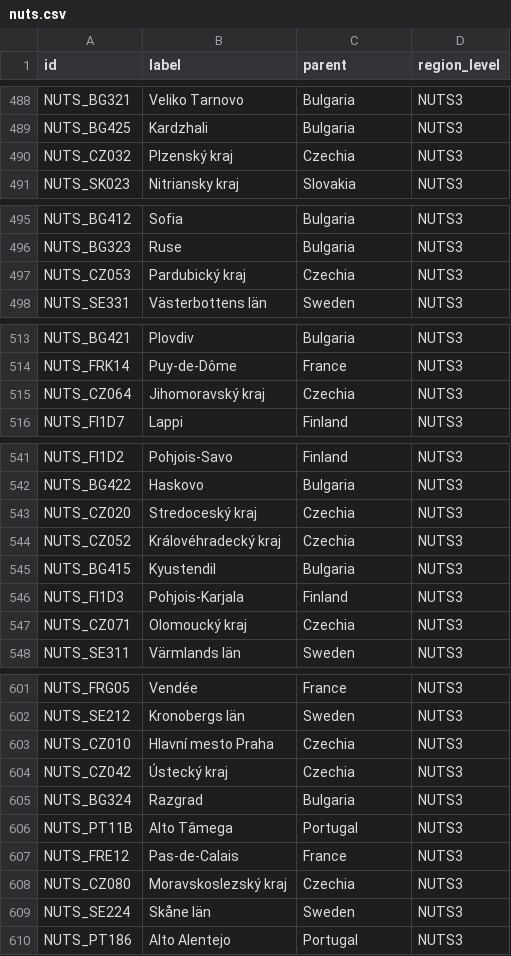
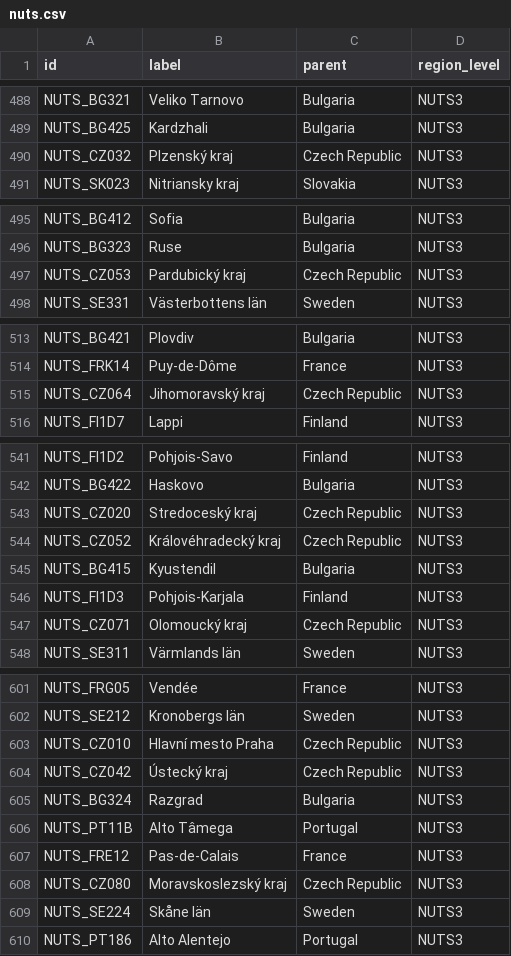
Before and after one commit to marple-newsrobot/marple-datatypes, a CSV file: regions/eu/nuts.csv, drawn as a sheet; only a part is shown, gaps mark what is left out; the diff covers the shown part only.

Commit message:
Czechia => czech republic

```diff
--- a/regions/eu/nuts.csv
+++ b/regions/eu/nuts.csv
@@ -489,3 +489,3 @@
 "NUTS_BG425","Kardzhali","Bulgaria","NUTS3"
-"NUTS_CZ032","Plzenský kraj","Czechia","NUTS3"
+"NUTS_CZ032","Plzenský kraj","Czech Republic","NUTS3"
 "NUTS_SK023","Nitriansky kraj","Slovakia","NUTS3"
@@ -496,3 +496,3 @@
 "NUTS_BG323","Ruse","Bulgaria","NUTS3"
-"NUTS_CZ053","Pardubický kraj","Czechia","NUTS3"
+"NUTS_CZ053","Pardubický kraj","Czech Republic","NUTS3"
 "NUTS_SE331","Västerbottens län","Sweden","NUTS3"
@@ -514,3 +514,3 @@
 "NUTS_FRK14","Puy-de-Dôme","France","NUTS3"
-"NUTS_CZ064","Jihomoravský kraj","Czechia","NUTS3"
+"NUTS_CZ064","Jihomoravský kraj","Czech Republic","NUTS3"
 "NUTS_FI1D7","Lappi","Finland","NUTS3"
@@ -542,7 +542,7 @@
 "NUTS_BG422","Haskovo","Bulgaria","NUTS3"
-"NUTS_CZ020","Stredoceský kraj","Czechia","NUTS3"
-"NUTS_CZ052","Královéhradecký kraj","Czechia","NUTS3"
+"NUTS_CZ020","Stredoceský kraj","Czech Republic","NUTS3"
+"NUTS_CZ052","Královéhradecký kraj","Czech Republic","NUTS3"
 "NUTS_BG415","Kyustendil","Bulgaria","NUTS3"
 "NUTS_FI1D3","Pohjois-Karjala","Finland","NUTS3"
-"NUTS_CZ071","Olomoucký kraj","Czechia","NUTS3"
+"NUTS_CZ071","Olomoucký kraj","Czech Republic","NUTS3"
 "NUTS_SE311","Värmlands län","Sweden","NUTS3"
@@ -602,4 +602,4 @@
 "NUTS_SE212","Kronobergs län","Sweden","NUTS3"
-"NUTS_CZ010","Hlavní mesto Praha","Czechia","NUTS3"
-"NUTS_CZ042","Ústecký kraj","Czechia","NUTS3"
+"NUTS_CZ010","Hlavní mesto Praha","Czech Republic","NUTS3"
+"NUTS_CZ042","Ústecký kraj","Czech Republic","NUTS3"
 "NUTS_BG324","Razgrad","Bulgaria","NUTS3"
@@ -607,3 +607,3 @@
 "NUTS_FRE12","Pas-de-Calais","France","NUTS3"
-"NUTS_CZ080","Moravskoslezský kraj","Czechia","NUTS3"
+"NUTS_CZ080","Moravskoslezský kraj","Czech Republic","NUTS3"
 "NUTS_SE224","Skåne län","Sweden","NUTS3"
```
Also changed, not shown: 5 edited cells elsewhere in this file.
